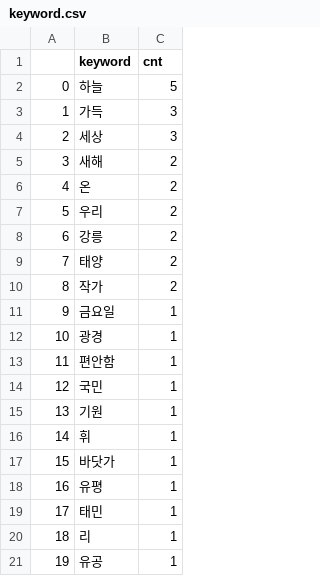
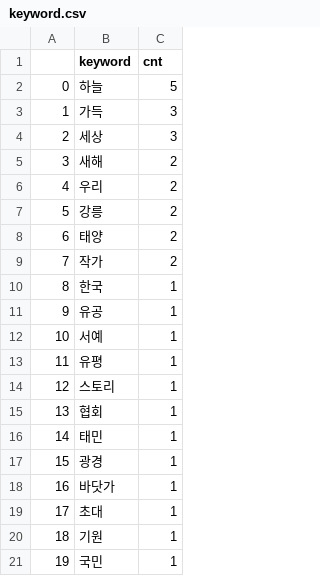
Before and after one commit to jangsus1/CloudNews, a CSV file: pipeline/data/narasarang/2021-01-01/13/keyword.csv, drawn as a sheet.

```diff
--- a/pipeline/data/narasarang/2021-01-01/13/keyword.csv
+++ b/pipeline/data/narasarang/2021-01-01/13/keyword.csv
@@ -5,17 +5,17 @@
 3,새해,2
-4,온,2
-5,우리,2
-6,강릉,2
-7,태양,2
-8,작가,2
-9,금요일,1
-10,광경,1
-11,편안함,1
-12,국민,1
-13,기원,1
-14,휘,1
-15,바닷가,1
-16,유평,1
-17,태민,1
-18,리,1
-19,유공,1
+4,우리,2
+5,강릉,2
+6,태양,2
+7,작가,2
+8,한국,1
+9,유공,1
+10,서예,1
+11,유평,1
+12,스토리,1
+13,협회,1
+14,태민,1
+15,광경,1
+16,바닷가,1
+17,초대,1
+18,기원,1
+19,국민,1
```
Also changed, not shown: pipeline/data/narasarang/2021-01-01/2/keyword.csv, pipeline/data/narasarang/2021-01-01/3/keyword.csv, 26 other files.
